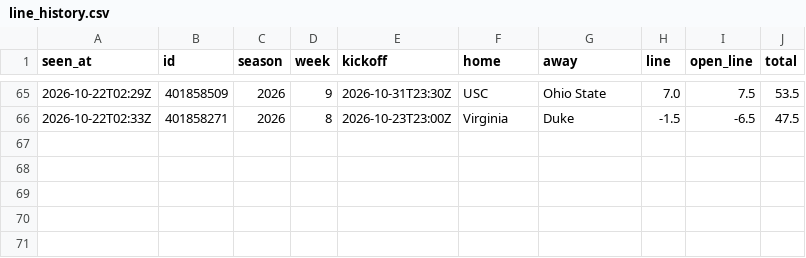
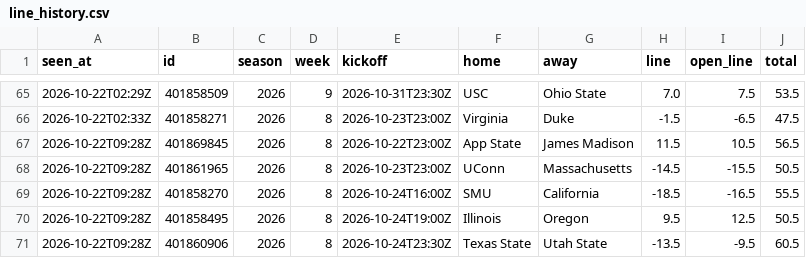
Before and after one commit to davischamann-alt/NCAAF-Spread-Projection, a CSV file: data/live/line_history.csv, drawn as a sheet; only a part is shown, gaps mark what is left out.

```diff
--- a/data/live/line_history.csv
+++ b/data/live/line_history.csv
@@ -66 +66,6 @@ seen_at,id,season,week,kickoff,home,away,line,open_line,total
 2026-10-22T02:33Z,401858271,2026,8,2026-10-23T23:00Z,Virginia,Duke,-1.5,-6.5,47.5
+2026-10-22T09:28Z,401869845,2026,8,2026-10-22T23:00Z,App State,James Madison,11.5,10.5,56.5
+2026-10-22T09:28Z,401861965,2026,8,2026-10-23T23:00Z,UConn,Massachusetts,-14.5,-15.5,50.5
+2026-10-22T09:28Z,401858270,2026,8,2026-10-24T16:00Z,SMU,California,-18.5,-16.5,55.5
+2026-10-22T09:28Z,401858495,2026,8,2026-10-24T19:00Z,Illinois,Oregon,9.5,12.5,50.5
+2026-10-22T09:28Z,401860906,2026,8,2026-10-24T23:30Z,Texas State,Utah State,-13.5,-9.5,60.5
```
Also changed, not shown: data/live/picks.csv, 1 other file.
